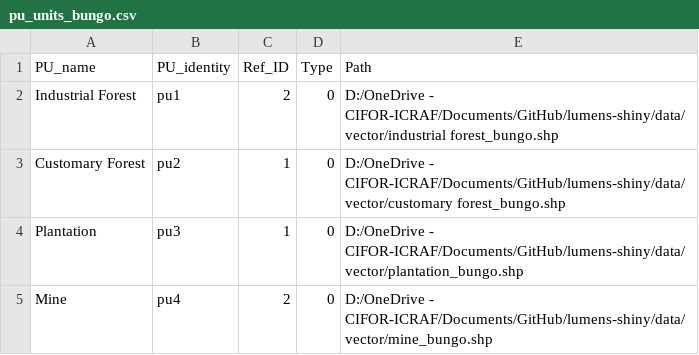
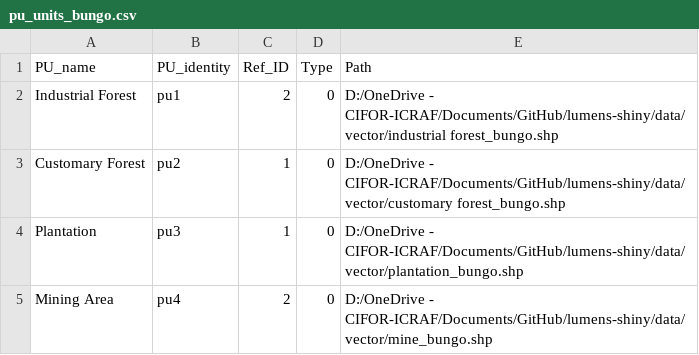
Before and after one commit to icraf-indonesia/lumens-shiny, a CSV file: data/table/pu_units_bungo.csv, drawn as a sheet.

```diff
--- a/data/table/pu_units_bungo.csv
+++ b/data/table/pu_units_bungo.csv
@@ -4,2 +4,2 @@ Customary Forest,pu2,1,0,D:/OneDrive - CIFOR-ICRAF/Documents/GitHub/lumens-shiny
 Plantation,pu3,1,0,D:/OneDrive - CIFOR-ICRAF/Documents/GitHub/lumens-shiny/data/vector/plantation_bungo.shp
-Mine,pu4,2,0,D:/OneDrive - CIFOR-ICRAF/Documents/GitHub/lumens-shiny/data/vector/mine_bungo.shp
+Mining Area,pu4,2,0,D:/OneDrive - CIFOR-ICRAF/Documents/GitHub/lumens-shiny/data/vector/mine_bungo.shp
```
Also changed, not shown: 58 other files.
